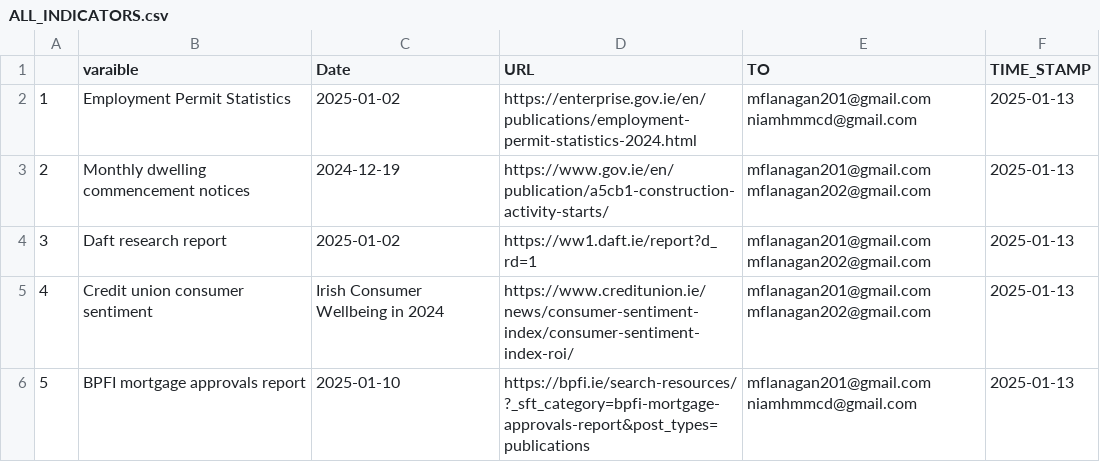
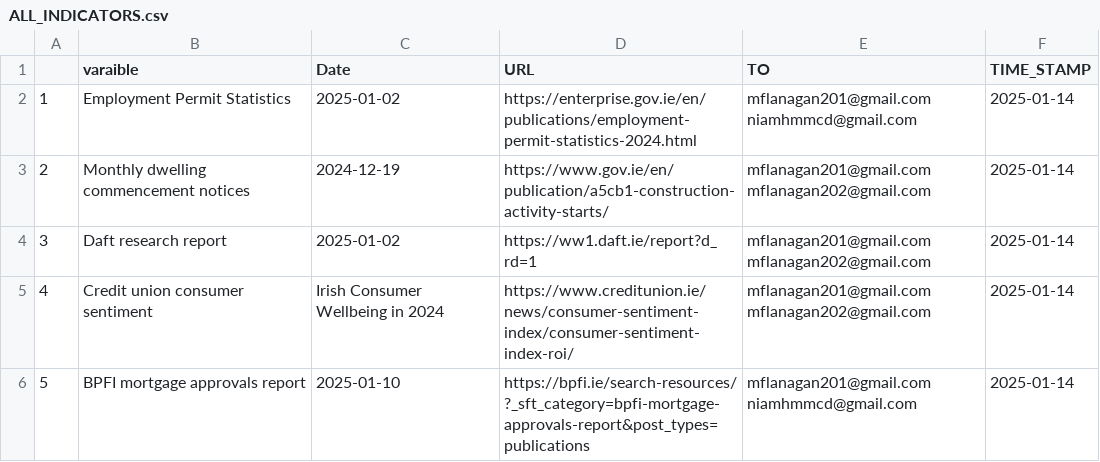
Before and after one commit to mflanagan201/gcal_auto, a CSV file: ALL_INDICATORS.csv, drawn as a sheet.

Commit message:
Add ALL_INDICATORS.CSV

```diff
--- a/ALL_INDICATORS.csv
+++ b/ALL_INDICATORS.csv
@@ -1,6 +1,6 @@
 "","varaible","Date","URL","TO","TIME_STAMP"
-"1","Employment Permit Statistics","2025-01-02","https://enterprise.gov.ie/en/publications/employment-permit-statistics-2024.html","mflanagan201@gmail.com niamhmmcd@gmail.com",2025-01-13
-"2","Monthly dwelling commencement notices","2024-12-19","https://www.gov.ie/en/publication/a5cb1-construction-activity-starts/","mflanagan201@gmail.com mflanagan202@gmail.com",2025-01-13
-"3","Daft research report","2025-01-02","https://ww1.daft.ie/report?d_rd=1","mflanagan201@gmail.com mflanagan202@gmail.com",2025-01-13
-"4","Credit union consumer sentiment","Irish Consumer Wellbeing in 2024","https://www.creditunion.ie/news/consumer-sentiment-index/consumer-sentiment-index-roi/","mflanagan201@gmail.com mflanagan202@gmail.com",2025-01-13
-"5","BPFI mortgage approvals report","2025-01-10","https://bpfi.ie/search-resources/?_sft_category=bpfi-mortgage-approvals-report&post_types=publications","mflanagan201@gmail.com niamhmmcd@gmail.com",2025-01-13
+"1","Employment Permit Statistics","2025-01-02","https://enterprise.gov.ie/en/publications/employment-permit-statistics-2024.html","mflanagan201@gmail.com niamhmmcd@gmail.com",2025-01-14
+"2","Monthly dwelling commencement notices","2024-12-19","https://www.gov.ie/en/publication/a5cb1-construction-activity-starts/","mflanagan201@gmail.com mflanagan202@gmail.com",2025-01-14
+"3","Daft research report","2025-01-02","https://ww1.daft.ie/report?d_rd=1","mflanagan201@gmail.com mflanagan202@gmail.com",2025-01-14
+"4","Credit union consumer sentiment","Irish Consumer Wellbeing in 2024","https://www.creditunion.ie/news/consumer-sentiment-index/consumer-sentiment-index-roi/","mflanagan201@gmail.com mflanagan202@gmail.com",2025-01-14
+"5","BPFI mortgage approvals report","2025-01-10","https://bpfi.ie/search-resources/?_sft_category=bpfi-mortgage-approvals-report&post_types=publications","mflanagan201@gmail.com niamhmmcd@gmail.com",2025-01-14
```
